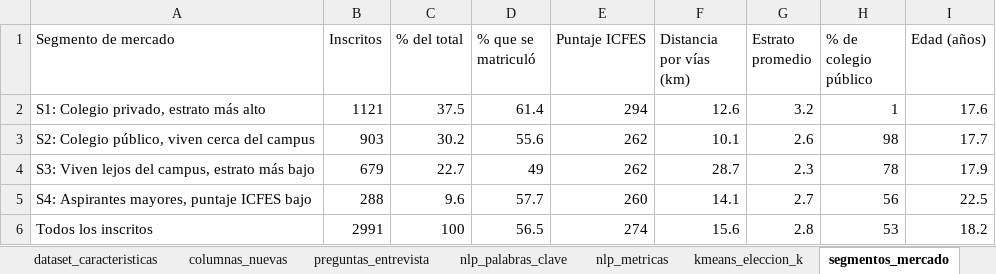
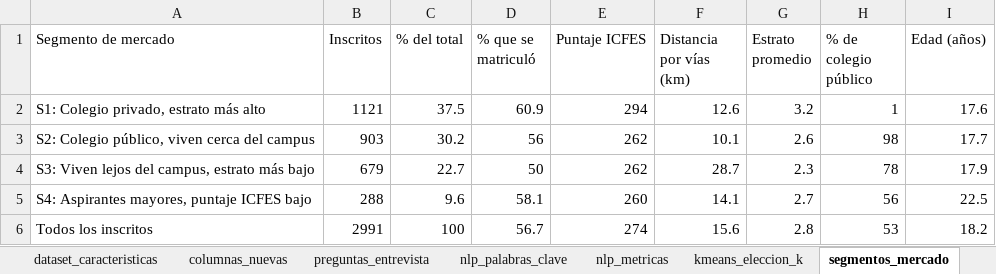
Before and after one commit to xyosho/Proyecto-Homologacion-ML, an Excel workbook: sprints/sprint_2_caracteristicas/resultados/dataset_caracteristicas.xlsx, sheet segmentos_mercado, drawn as a sheet; values as stored, in another font and other column widths than the file's, no borders; the diff names each change by its address in the sheet, - before the commit and + after, or states it on an @@ line.

```diff
--- a/sprints/sprint_2_caracteristicas/resultados/dataset_caracteristicas.xlsx (sheet segmentos_mercado)
+++ b/sprints/sprint_2_caracteristicas/resultados/dataset_caracteristicas.xlsx (sheet segmentos_mercado)
-D2 (% que se matriculó): 61.4
+D2 (% que se matriculó): 60.9
-D3 (% que se matriculó): 55.6
+D3 (% que se matriculó): 56
-D4 (% que se matriculó): 49
+D4 (% que se matriculó): 50
-D5 (% que se matriculó): 57.7
+D5 (% que se matriculó): 58.1
-D6 (% que se matriculó): 56.5
+D6 (% que se matriculó): 56.7
```
Also changed, not shown: sheet dataset_caracteristicas, sheet nlp_palabras_clave, sheet logistica_coeficientes, sheet logistica_metricas, sheet matricula_por_grupo, sheet nlp_metricas, 1 more sheet, 20 other files.
